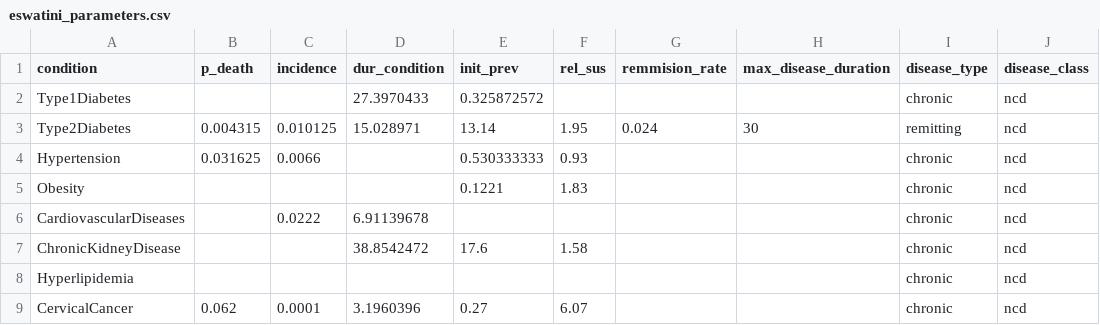
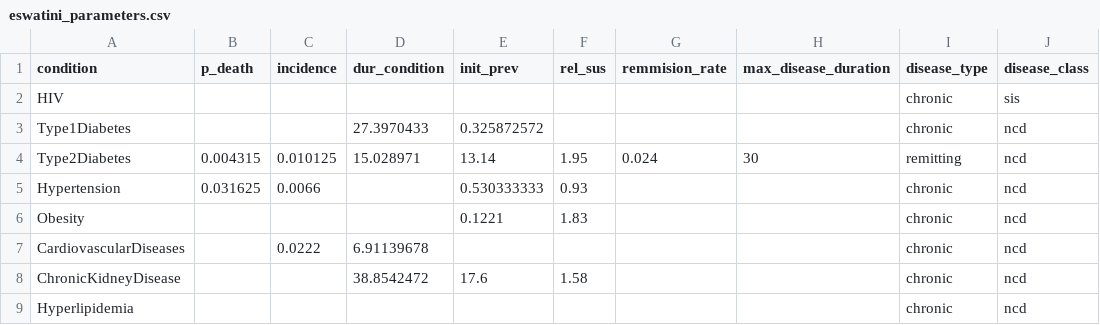
Before and after one commit to starsimhub/mighti, a CSV file: mighti/data/eswatini_parameters.csv, drawn as a sheet; only a part is shown; the shorter side is filled out with more unchanged rows; the diff names each change by its address in the sheet, - before the commit and + after, or states it on an @@ line.

Commit message:
ncd and sis type implemented

```diff
--- a/mighti/data/eswatini_parameters.csv
+++ b/mighti/data/eswatini_parameters.csv
+row 2: HIV |  |  |  |  |  |  |  | chronic | sis
```
Also changed, not shown: 4 other files.
